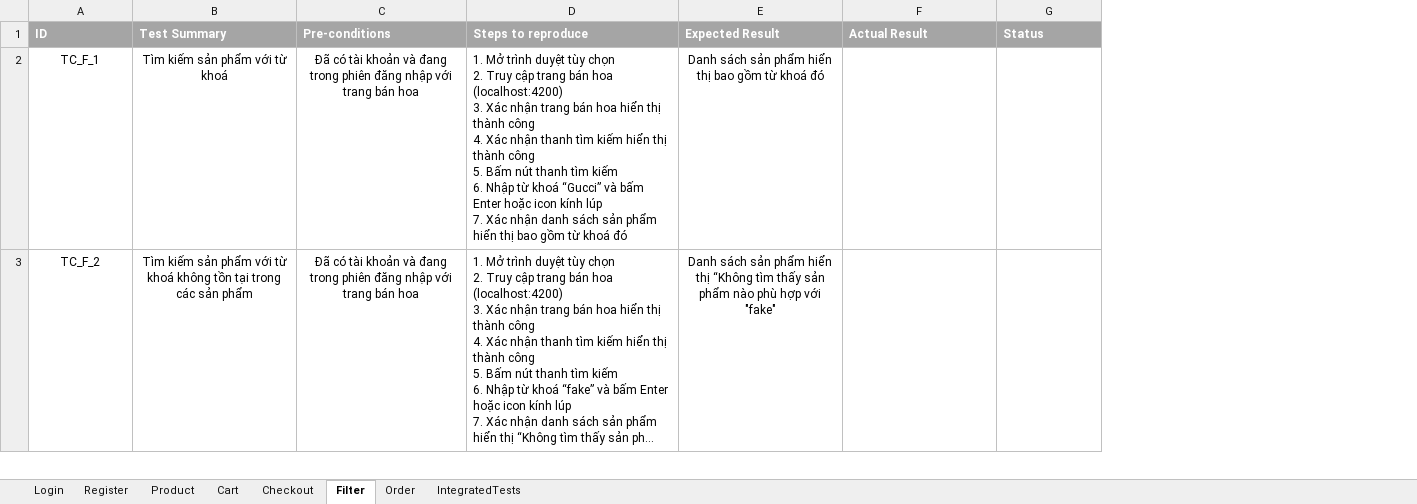
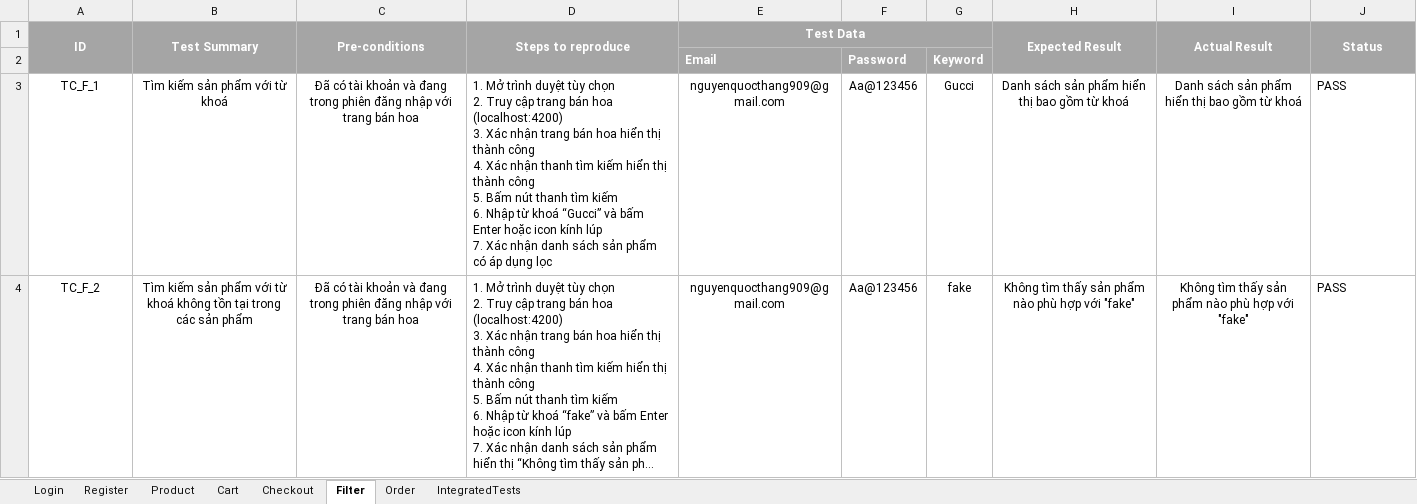
Before and after one commit to qthang02/flower-shop, an Excel workbook: selenium-tests/test-cases.xlsx, sheet Filter, drawn as a sheet; only a part is shown; long unchanged cells end in …; values as stored, in another font and other column widths than the file's, no borders; addresses are those after the commit; the diff covers the shown part only; the diff names each change by its address in the sheet, - before the commit and + after, or states it on an @@ line.

Commit message:
update finished tests

```diff
--- a/selenium-tests/test-cases.xlsx (sheet Filter)
+++ b/selenium-tests/test-cases.xlsx (sheet Filter)
+column E (Test Data), rows 3-4: nguyenquocthang909@gmail.com | nguyenquocthang909@gmail.com
+column F, rows 3-4: Aa@123456 | Aa@123456
+column G, rows 3-4: Gucci | fake
-A1:D1 alignment: left
+A1:D1 alignment: center
+A1:A2 merged
+B1:B2 merged
+C1:C2 merged
+D1:D2 merged
-H1:J1 alignment: left
+H1:J1 alignment: center
+H1:H2 merged
+I1:I2 merged
+J1:J2 merged
+row 2:  |  |  |  | Email | Password | Keyword
-D3 (Steps to reproduce): …sản phẩm hiển thị bao gồm từ khoá đó
+D3 (Steps to reproduce): …sản phẩm có áp dụng lọc
-H3 (Expected Result): Danh sách sản phẩm hiển thị bao gồm từ khoá đó
+H3 (Expected Result): Danh sách sản phẩm hiển thị bao gồm từ khoá
-I3 (Actual Result): (empty)
+I3 (Actual Result): Danh sách sản phẩm hiển thị bao gồm từ khoá
-J3:J4 (Status): (empty)
+J3:J4 (Status): PASS
-H4 (Expected Result): Danh sách sản phẩm hiển thị “Không tìm thấy…
+H4 (Expected Result): Không tìm thấy…
-I4 (Actual Result): (empty)
+I4 (Actual Result): Không tìm thấy sản phẩm nào phù hợp với "fake"
```
Also changed, not shown: 2 removed rows and 6 edited cells elsewhere in this sheet, sheet Checkout.
